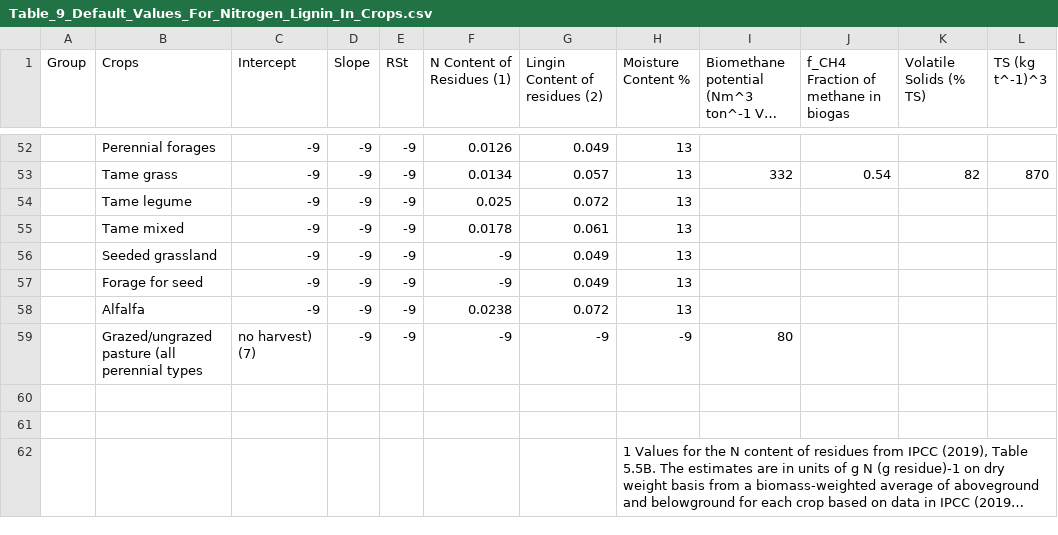
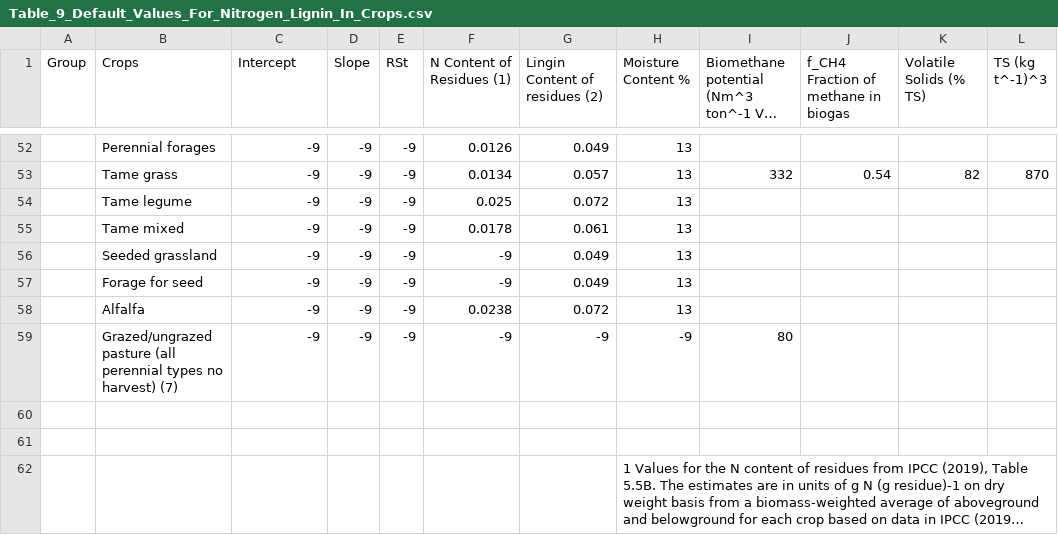
Before and after one commit to holos-aafc/Holos, a CSV file: H.Content/Resources/Table_9_Default_Values_For_Nitrogen_Lignin_In_Crops.csv, drawn as a sheet; only a part is shown, gaps mark what is left out; long unchanged cells end in …; the diff names each change by its address in the sheet, - before the commit and + after, or states it on an @@ line.

```diff
--- a/H.Content/Resources/Table_9_Default_Values_For_Nitrogen_Lignin_In_Crops.csv
+++ b/H.Content/Resources/Table_9_Default_Values_For_Nitrogen_Lignin_In_Crops.csv
-B59 (Crops): …perennial types
+B59 (Crops): …perennial types no harvest) (7)
-C59 (Intercept): no harvest) (7)
+C59 (Intercept): -9
```
Also changed, not shown: 2 other files.
